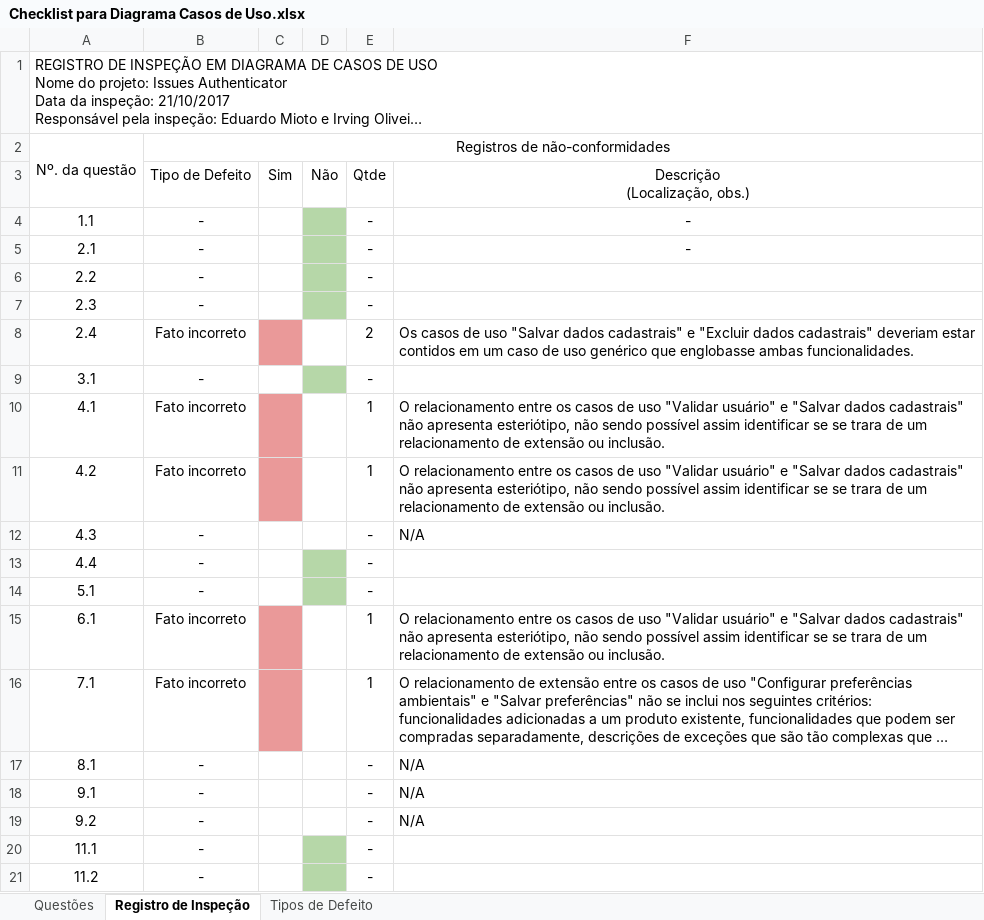
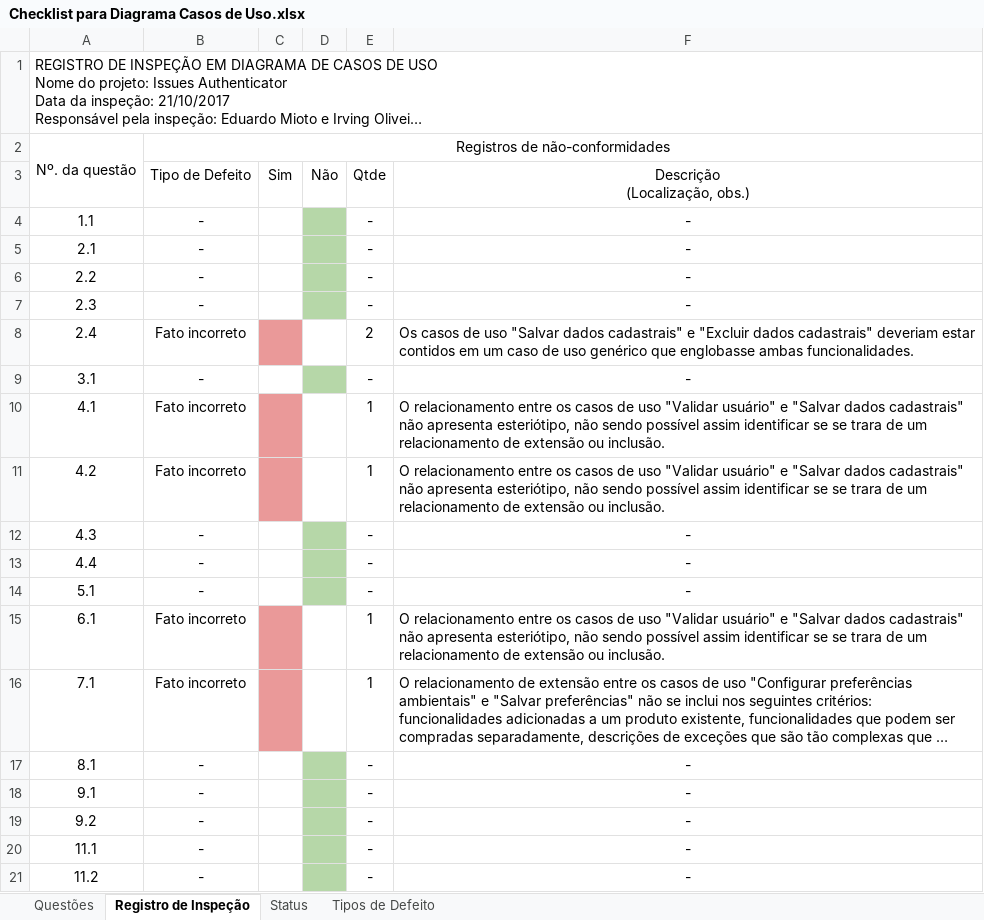
Before and after one commit to ESEGroup/IssuesAuthenticatorCascavel, an Excel workbook: artefatos/QA/checklists/Checklist para Diagrama Casos de Uso.xlsx, sheet Registro de Inspeção, drawn as a sheet; long unchanged cells end in …; values as stored, in another font and other column widths than the file's, no borders; charts and pictures not drawn; the diff names each change by its address in the sheet, - before the commit and + after, or states it on an @@ line.

```diff
--- a/artefatos/QA/checklists/Checklist para Diagrama Casos de Uso.xlsx (sheet Registro de Inspeção)
+++ b/artefatos/QA/checklists/Checklist para Diagrama Casos de Uso.xlsx (sheet Registro de Inspeção)
+sheet tab: Status
-F6:F7: (empty)
+F6:F7: -
-F9: (empty)
+F9: -
-D12 fill: none
+D12 fill: #B6D7A8
-F12: N/A
+F12: -
-F12 alignment: left
+F12 alignment: center
-F13:F14: (empty)
+F13:F14: -
-D17:D19 fill: none
+D17:D19 fill: #B6D7A8
-F17:F19: N/A
+F17:F19: -
-F17:F19 alignment: left
+F17:F19 alignment: center
-F20:F21: (empty)
+F20:F21: -
```
Also changed, not shown: charts or pictures, artefatos/QA/checklists/Checklist para Diagrama de Classes.xlsx, artefatos/QA/checklists/Checklist para Especificação de Casos de Uso.xlsx, 8 other files.
